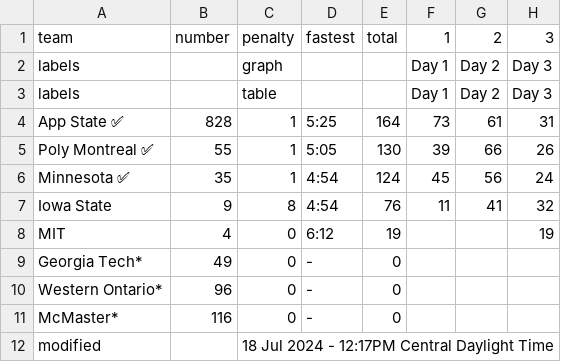
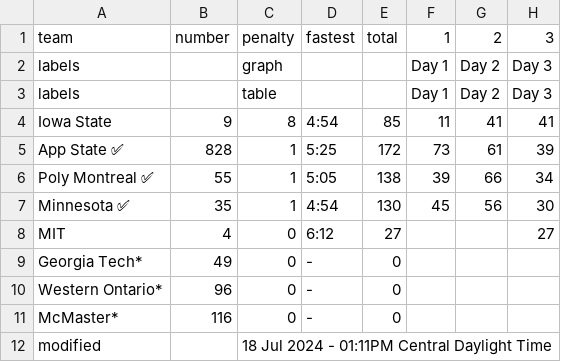
Before and after one commit to jtmullen/asc-fsgp-2024-results, a CSV file: _data/fsgp/mov.csv, drawn as a sheet.

```diff
--- a/_data/fsgp/mov.csv
+++ b/_data/fsgp/mov.csv
@@ -3,7 +3,7 @@ labels,,graph,,,Day 1,Day 2,Day 3
 labels,,table,,,Day 1,Day 2,Day 3
-App State ✅,828,1,5:25,164,73,61,31
-Poly Montreal ✅,55,1,5:05,130,39,66,26
-Minnesota ✅,35,1,4:54,124,45,56,24
-Iowa State,9,8,4:54,76,11,41,32
-MIT,4,0,6:12,19,,,19
+Iowa State,9,8,4:54,85,11,41,41
+App State ✅,828,1,5:25,172,73,61,39
+Poly Montreal ✅,55,1,5:05,138,39,66,34
+Minnesota ✅,35,1,4:54,130,45,56,30
+MIT,4,0,6:12,27,,,27
 Georgia Tech*,49,0,-,0,,,
@@ -11,2 +11,2 @@ Western Ontario*,96,0,-,0,,,
 McMaster*,116,0,-,0,,,
-modified,,18 Jul 2024 - 12:17PM Central Daylight Time,,,,,
+modified,,18 Jul 2024 - 01:11PM Central Daylight Time,,,,,
```
Also changed, not shown: _data/fsgp/sov.csv.
